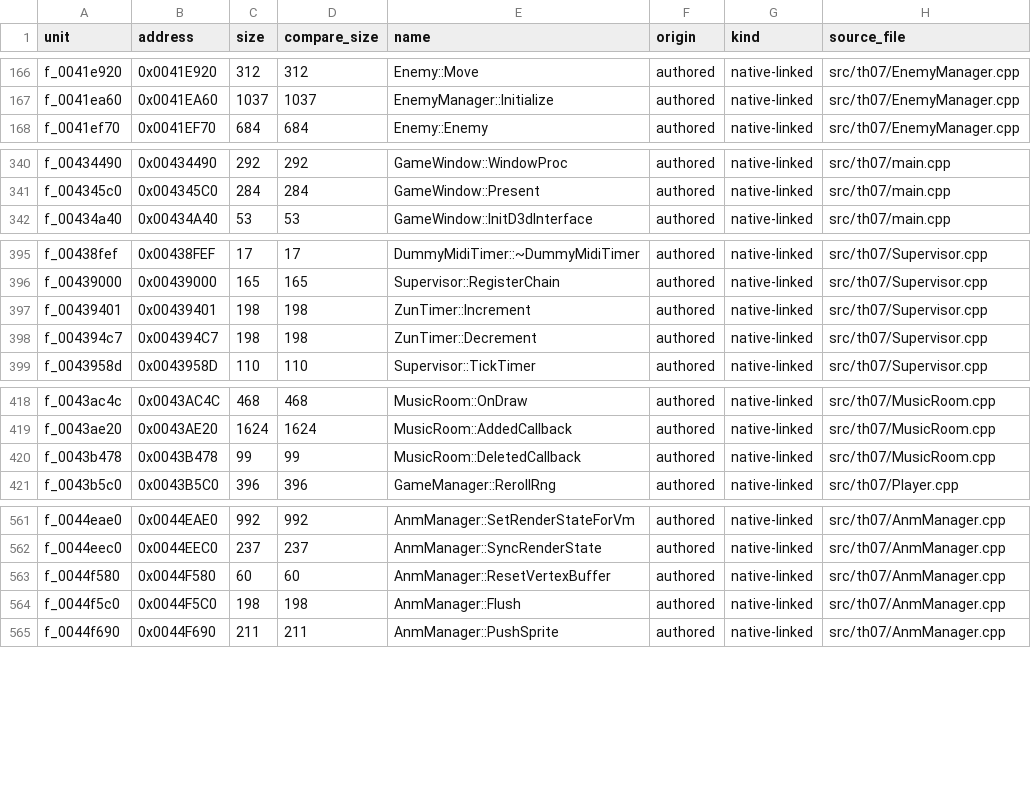
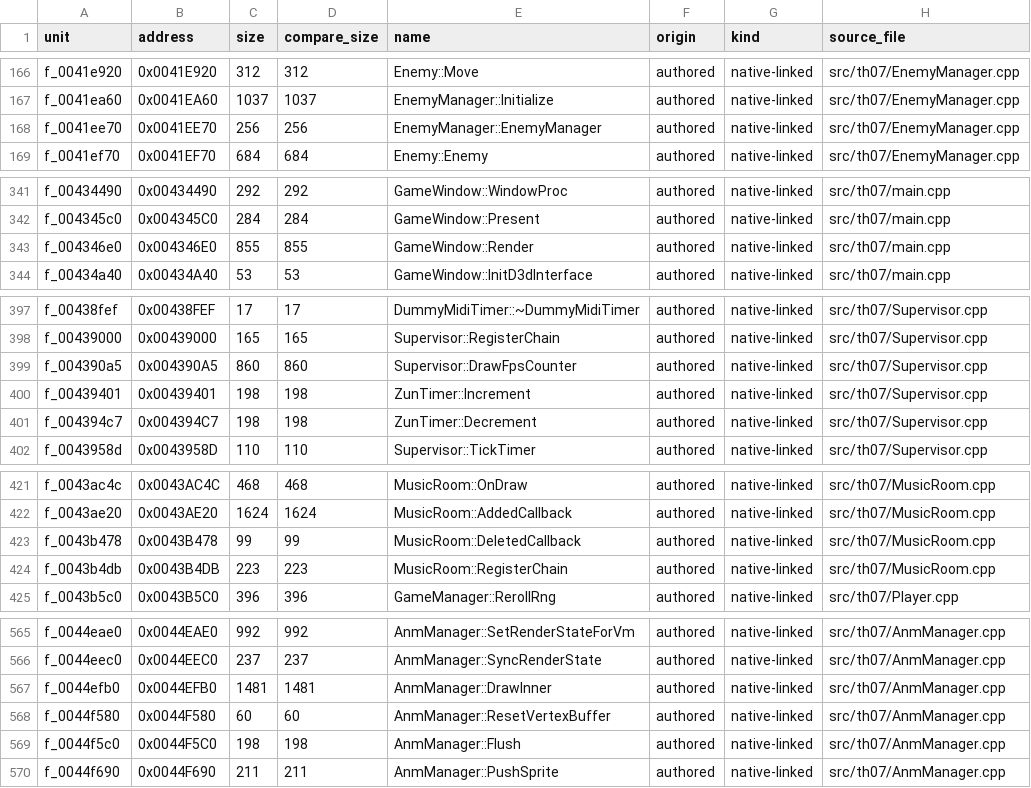
Before and after one commit to N0zoM1z0/th07, a CSV file: config/matches.csv, drawn as a sheet; only a part is shown, gaps mark what is left out; the diff covers the shown part only.

```diff
--- a/config/matches.csv
+++ b/config/matches.csv
@@ -167,2 +167,3 @@ f_0041e920,0x0041E920,312,312,Enemy::Move,authored,native-linked,src/th07/EnemyM
 f_0041ea60,0x0041EA60,1037,1037,EnemyManager::Initialize,authored,native-linked,src/th07/EnemyManager.cpp
+f_0041ee70,0x0041EE70,256,256,EnemyManager::EnemyManager,authored,native-linked,src/th07/EnemyManager.cpp
 f_0041ef70,0x0041EF70,684,684,Enemy::Enemy,authored,native-linked,src/th07/EnemyManager.cpp
@@ -341,2 +342,3 @@ f_00434490,0x00434490,292,292,GameWindow::WindowProc,authored,native-linked,src/
 f_004345c0,0x004345C0,284,284,GameWindow::Present,authored,native-linked,src/th07/main.cpp
+f_004346e0,0x004346E0,855,855,GameWindow::Render,authored,native-linked,src/th07/main.cpp
 f_00434a40,0x00434A40,53,53,GameWindow::InitD3dInterface,authored,native-linked,src/th07/main.cpp
@@ -396,2 +398,3 @@ f_00438fef,0x00438FEF,17,17,DummyMidiTimer::~DummyMidiTimer,authored,native-link
 f_00439000,0x00439000,165,165,Supervisor::RegisterChain,authored,native-linked,src/th07/Supervisor.cpp
+f_004390a5,0x004390A5,860,860,Supervisor::DrawFpsCounter,authored,native-linked,src/th07/Supervisor.cpp
 f_00439401,0x00439401,198,198,ZunTimer::Increment,authored,native-linked,src/th07/Supervisor.cpp
@@ -420,2 +423,3 @@ f_0043ae20,0x0043AE20,1624,1624,MusicRoom::AddedCallback,authored,native-linked,
 f_0043b478,0x0043B478,99,99,MusicRoom::DeletedCallback,authored,native-linked,src/th07/MusicRoom.cpp
+f_0043b4db,0x0043B4DB,223,223,MusicRoom::RegisterChain,authored,native-linked,src/th07/MusicRoom.cpp
 f_0043b5c0,0x0043B5C0,396,396,GameManager::RerollRng,authored,native-linked,src/th07/Player.cpp
@@ -562,2 +566,3 @@ f_0044eae0,0x0044EAE0,992,992,AnmManager::SetRenderStateForVm,authored,native-li
 f_0044eec0,0x0044EEC0,237,237,AnmManager::SyncRenderState,authored,native-linked,src/th07/AnmManager.cpp
+f_0044efb0,0x0044EFB0,1481,1481,AnmManager::DrawInner,authored,native-linked,src/th07/AnmManager.cpp
 f_0044f580,0x0044F580,60,60,AnmManager::ResetVertexBuffer,authored,native-linked,src/th07/AnmManager.cpp
```
Also changed, not shown: 8 edited cells elsewhere in this file, config/functions.csv, config/reference-baseline.csv, 33 other files.
